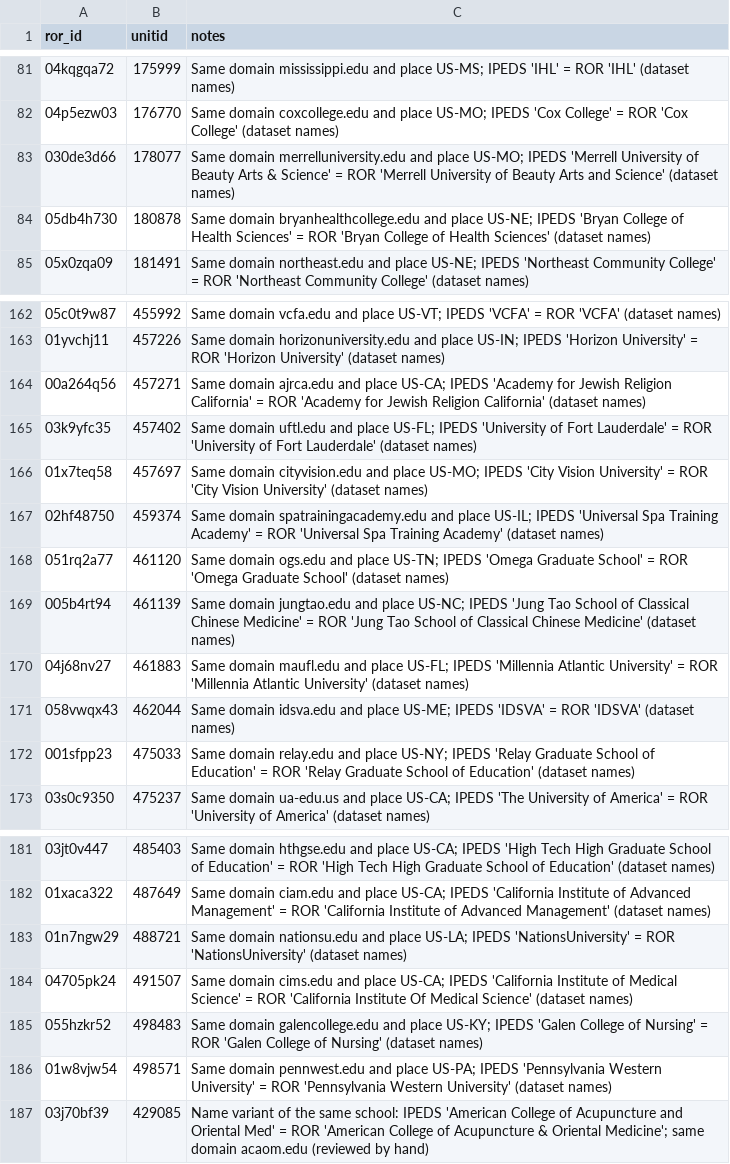
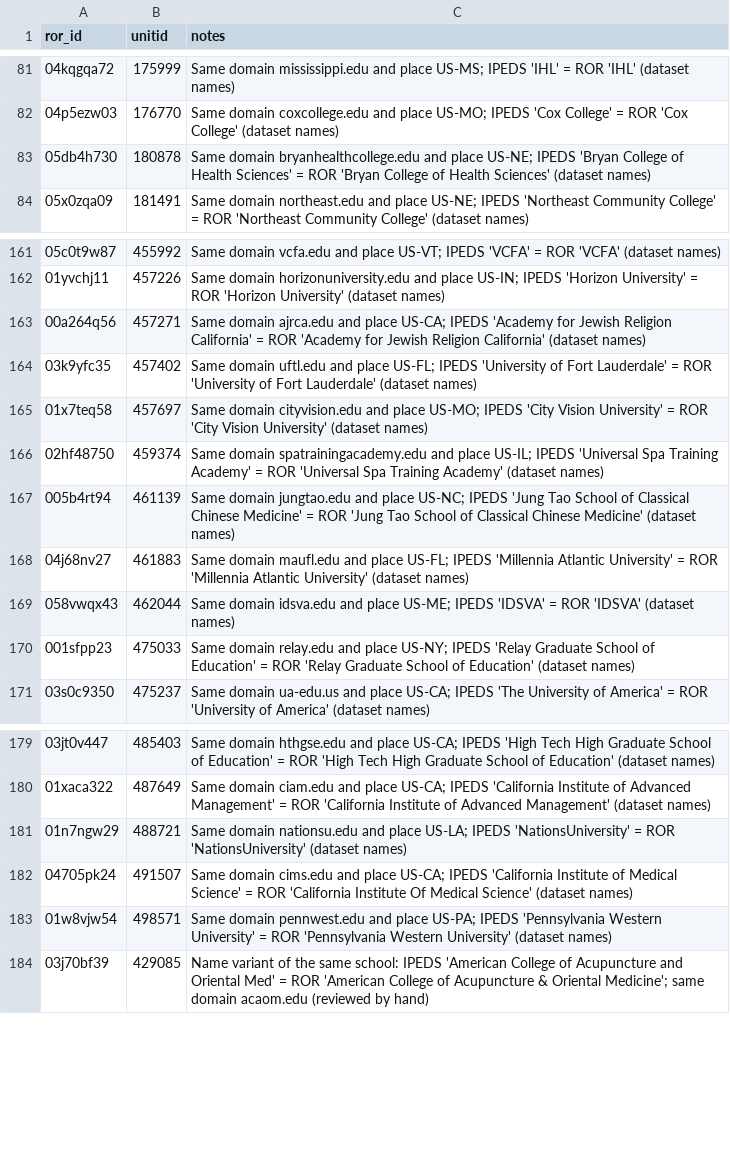
Before and after one commit to opensyllabus/os-institutions, a CSV file: os_institutions/data/extra_unitids.csv, drawn as a sheet; only a part is shown, gaps mark what is left out.

```diff
--- a/os_institutions/data/extra_unitids.csv
+++ b/os_institutions/data/extra_unitids.csv
@@ -82,3 +82,2 @@ ror_id,unitid,notes
 04p5ezw03,176770,Same domain coxcollege.edu and place US-MO; IPEDS 'Cox College' = ROR 'Cox College' (dataset names)
-030de3d66,178077,Same domain merrelluniversity.edu and place US-MO; IPEDS 'Merrell University of Beauty Arts & Science' = ROR 'Merrell University of Beauty Arts and Science' (dataset names)
 05db4h730,180878,Same domain bryanhealthcollege.edu and place US-NE; IPEDS 'Bryan College of Health Sciences' = ROR 'Bryan College of Health Sciences' (dataset names)
@@ -167,3 +166,2 @@ ror_id,unitid,notes
 02hf48750,459374,Same domain spatrainingacademy.edu and place US-IL; IPEDS 'Universal Spa Training Academy' = ROR 'Universal Spa Training Academy' (dataset names)
-051rq2a77,461120,Same domain ogs.edu and place US-TN; IPEDS 'Omega Graduate School' = ROR 'Omega Graduate School' (dataset names)
 005b4rt94,461139,Same domain jungtao.edu and place US-NC; IPEDS 'Jung Tao School of Classical Chinese Medicine' = ROR 'Jung Tao School of Classical Chinese Medicine' (dataset names)
@@ -184,3 +182,2 @@ ror_id,unitid,notes
 04705pk24,491507,Same domain cims.edu and place US-CA; IPEDS 'California Institute of Medical Science' = ROR 'California Institute Of Medical Science' (dataset names)
-055hzkr52,498483,Same domain galencollege.edu and place US-KY; IPEDS 'Galen College of Nursing' = ROR 'Galen College of Nursing' (dataset names)
 01w8vjw54,498571,Same domain pennwest.edu and place US-PA; IPEDS 'Pennsylvania Western University' = ROR 'Pennsylvania Western University' (dataset names)
```
